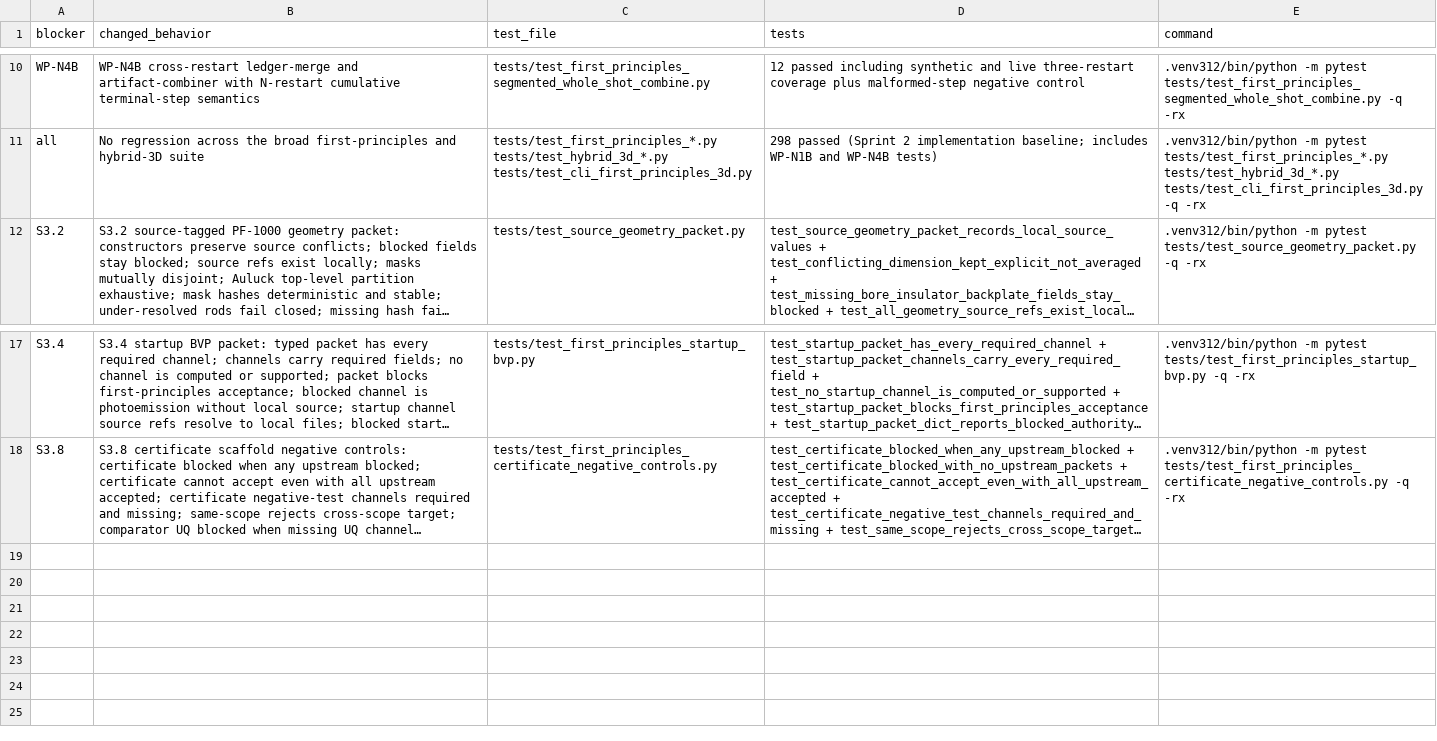
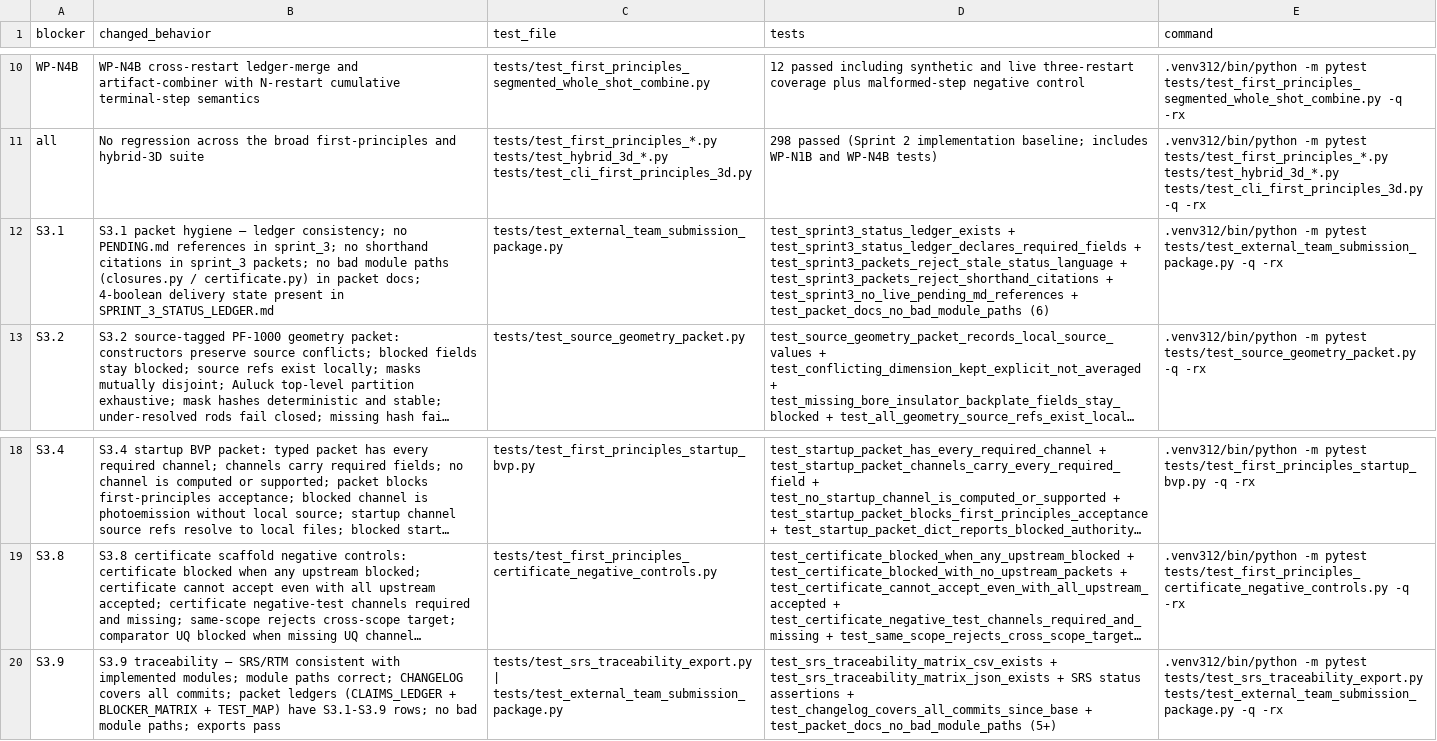
Before and after one commit to longanisainhertaco/DPF_Unified, a CSV file: docs/external_team_submissions/2026_05_18_three_sprint_blocker_packet/TEST_MAP.csv, drawn as a sheet; only a part is shown, gaps mark what is left out; long unchanged cells end in …; the diff names each change by its address in the sheet, - before the commit and + after, or states it on an @@ line.

```diff
--- a/docs/external_team_submissions/2026_05_18_three_sprint_blocker_packet/TEST_MAP.csv
+++ b/docs/external_team_submissions/2026_05_18_three_sprint_blocker_packet/TEST_MAP.csv
+row 12: S3.1 | S3.1 packet hygiene — ledger consistency; no PENDING.md references in sprint_3; no shorthand citations in sprint_3 packets; no bad module paths (closures.py / certificate.py) in packet docs; 4-boolean delivery state present in SPRINT_3_STATUS_LEDGER.md | tests/test_external_team_submission_package.py | test_sprint3_status_ledger_exists + test_sprint3_status_ledger_declares_required_fields + test_sprint3_packets_reject_stale_status_language + test_sprint3_packets_reject_shorthand_citations + test_sprint3_no_live_pending_md_references + test_packet_docs_no_bad_module_paths (6) | .venv312/bin/python -m pytest tests/test_external_team_submission_package.py -q -rx
+row 20: S3.9 | S3.9 traceability — SRS/RTM consistent with implemented modules; module paths correct; CHANGELOG covers all commits; packet ledgers (CLAIMS_LEDGER + BLOCKER_MATRIX + TEST_MAP) have S3.1-S3.9 rows; no bad module paths; exports pass | tests/test_srs_traceability_export.py | tests/test_external_team_submission_package.py | test_srs_traceability_matrix_csv_exists + test_srs_traceability_matrix_json_exists + SRS status assertions + test_changelog_covers_all_commits_since_base + test_packet_docs_no_bad_module_paths (5+) | .venv312/bin/python -m pytest tests/test_srs_traceability_export.py tests/test_external_team_submission_package.py -q -rx
```
Also changed, not shown: docs/SRS_TRACEABILITY_MATRIX.csv, docs/external_team_submissions/2026_05_18_three_sprint_blocker_packet/BLOCKER_MATRIX.csv, 12 other files.
